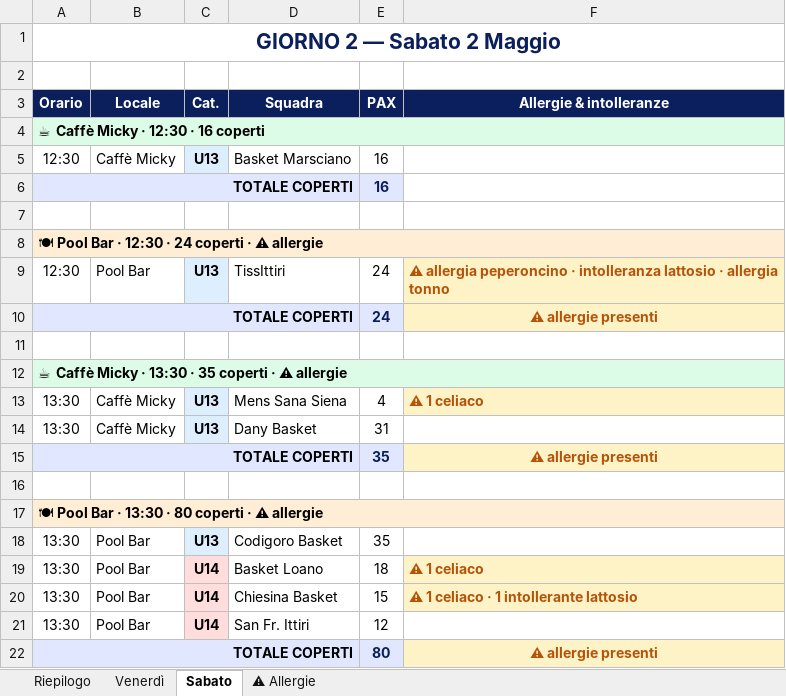
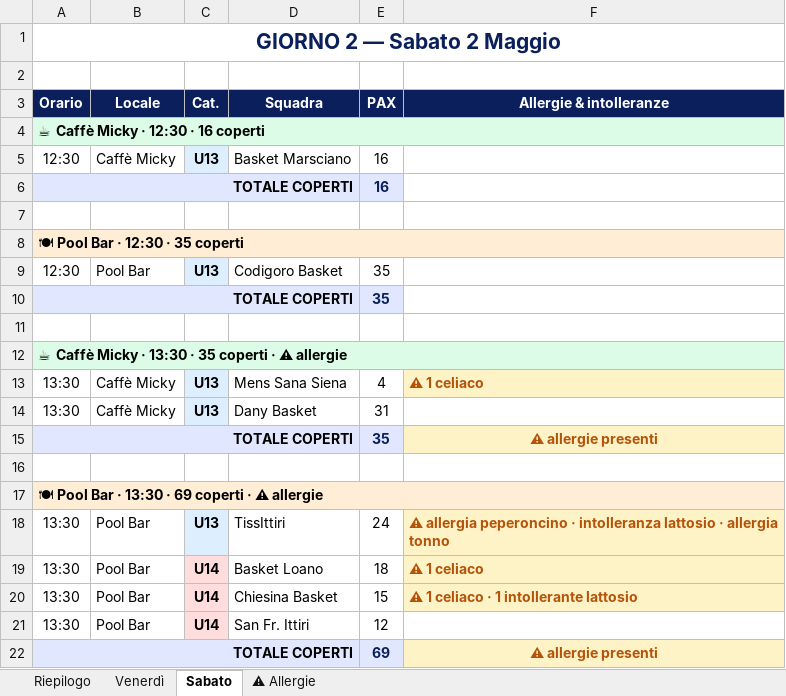
Before and after one commit to alecsal/trofeo-monsummano, an Excel workbook: griglia_pranzi_torneo.xlsx, sheet Sabato, drawn as a sheet; values as stored, in another font and other column widths than the file's, no borders; the diff names each change by its address in the sheet, - before the commit and + after, or states it on an @@ line.

```diff
--- a/griglia_pranzi_torneo.xlsx (sheet Sabato)
+++ b/griglia_pranzi_torneo.xlsx (sheet Sabato)
-A8 (Orario): 🍽 Pool Bar · 12:30 · 24 coperti · ⚠ allergie
+A8 (Orario): 🍽 Pool Bar · 12:30 · 35 coperti
-D9 (Squadra): TissIttiri
+D9 (Squadra): Codigoro Basket
-E9:E10 (PAX): 24
+E9:E10 (PAX): 35
-F9 (Allergie & intolleranze): ⚠ allergia peperoncino · intolleranza lattosio · allergia tonno
+F9 (Allergie & intolleranze): (empty)
-F9:F10 fill: #FEF3C7
+F9:F10 fill: none
-F10 (Allergie & intolleranze): ⚠ allergie presenti
+F10 (Allergie & intolleranze): (empty)
-A17 (Orario): 🍽 Pool Bar · 13:30 · 80 coperti · ⚠ allergie
+A17 (Orario): 🍽 Pool Bar · 13:30 · 69 coperti · ⚠ allergie
-D18 (Squadra): Codigoro Basket
+D18 (Squadra): TissIttiri
-E18 (PAX): 35
+E18 (PAX): 24
-F18 (Allergie & intolleranze): (empty)
+F18 (Allergie & intolleranze): ⚠ allergia peperoncino · intolleranza lattosio · allergia tonno
-F18 fill: none
+F18 fill: #FEF3C7
-E22 (PAX): 80
+E22 (PAX): 69
```
Also changed, not shown: sheet ⚠ Allergie, sheet Riepilogo, torneo_programma.xlsx, 1 other file.
